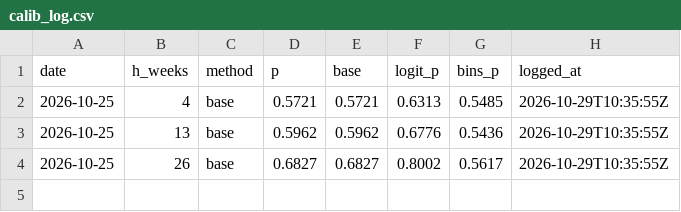
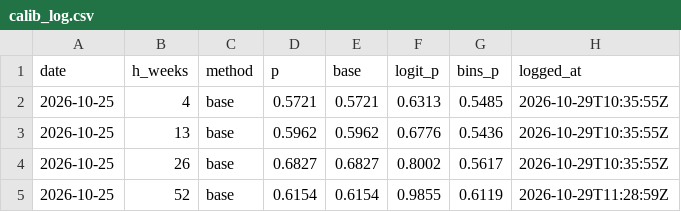
Before and after one commit to hcvt8683-netizen/bot-btc, a CSV file: data/calib/calib_log.csv, drawn as a sheet; the diff names each change by its address in the sheet, - before the commit and + after, or states it on an @@ line.

```diff
--- a/data/calib/calib_log.csv
+++ b/data/calib/calib_log.csv
+row 5: 2026-10-25 | 52 | base | 0.6154 | 0.6154 | 0.9855 | 0.6119 | 2026-10-29T11:28:59Z
```
Also changed, not shown: 23 other files.
